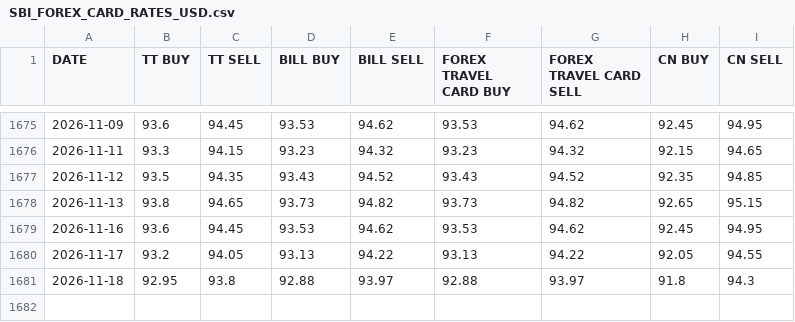
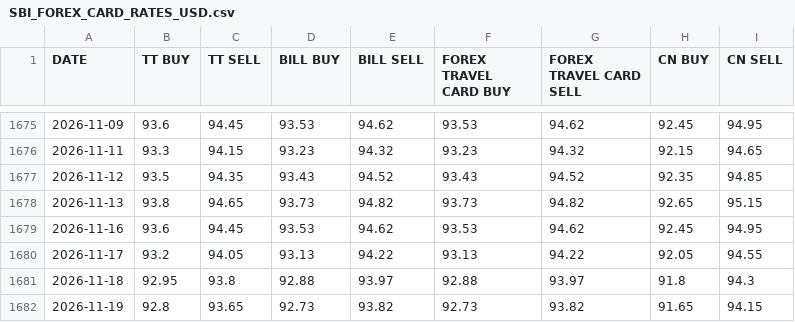
Before and after one commit to SatvirSingh98/ITR-FA-GENERATOR, a CSV file: data/SBI_FOREX_CARD_RATES_USD.csv, drawn as a sheet; only a part is shown, gaps mark what is left out; the diff names each change by its address in the sheet, - before the commit and + after, or states it on an @@ line.

```diff
--- a/data/SBI_FOREX_CARD_RATES_USD.csv
+++ b/data/SBI_FOREX_CARD_RATES_USD.csv
+row 1682: 2026-11-19 | 92.8 | 93.65 | 92.73 | 93.82 | 92.73 | 93.82 | 91.65 | 94.15
```
